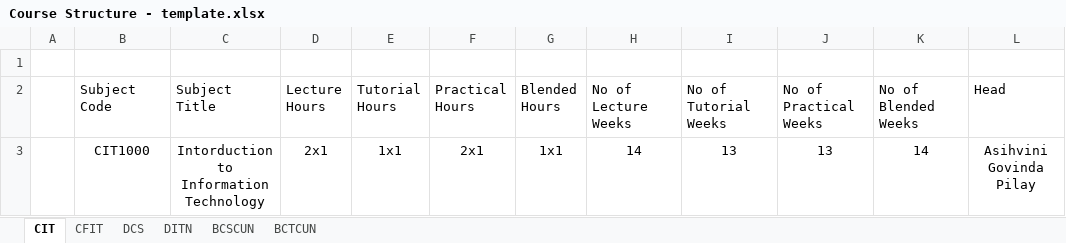
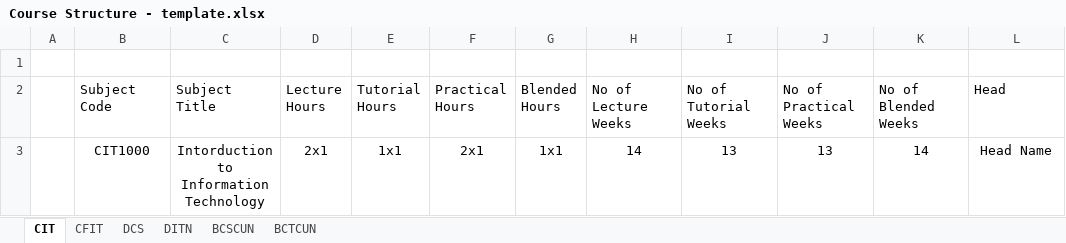
Before and after one commit to haydenteh5526/CourseXcel, an Excel workbook: app/files/Course Structure - template.xlsx, sheet CIT, drawn as a sheet; values as stored, in another font and other column widths than the file's, no borders; the diff names each change by its address in the sheet, - before the commit and + after, or states it on an @@ line.

```diff
--- a/app/files/Course Structure - template.xlsx (sheet CIT)
+++ b/app/files/Course Structure - template.xlsx (sheet CIT)
-L3 (Head): Asihvini Govinda Pilay
+L3 (Head): Head Name
```
Also changed, not shown: sheet BCTCUN, sheet BCSCUN, sheet DITN, sheet DCS, sheet CFIT, 15 other files.
